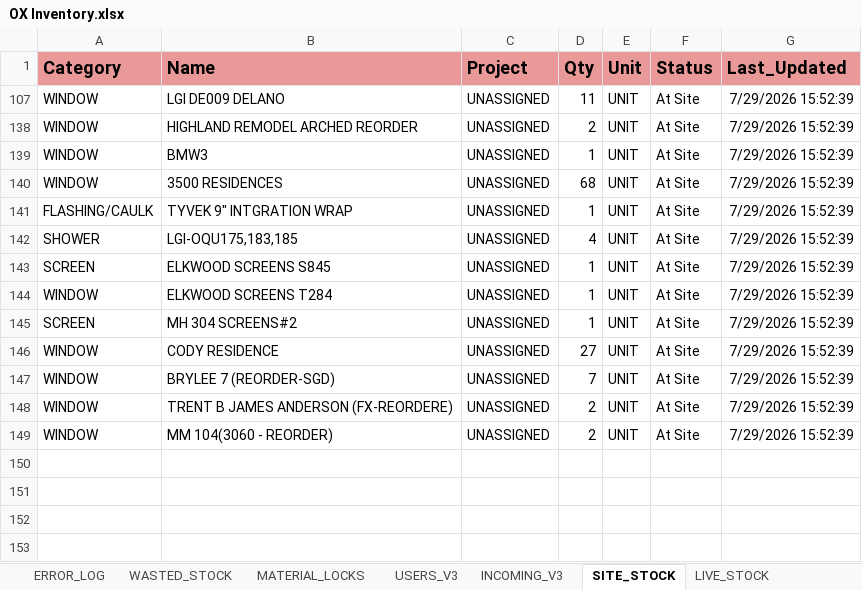
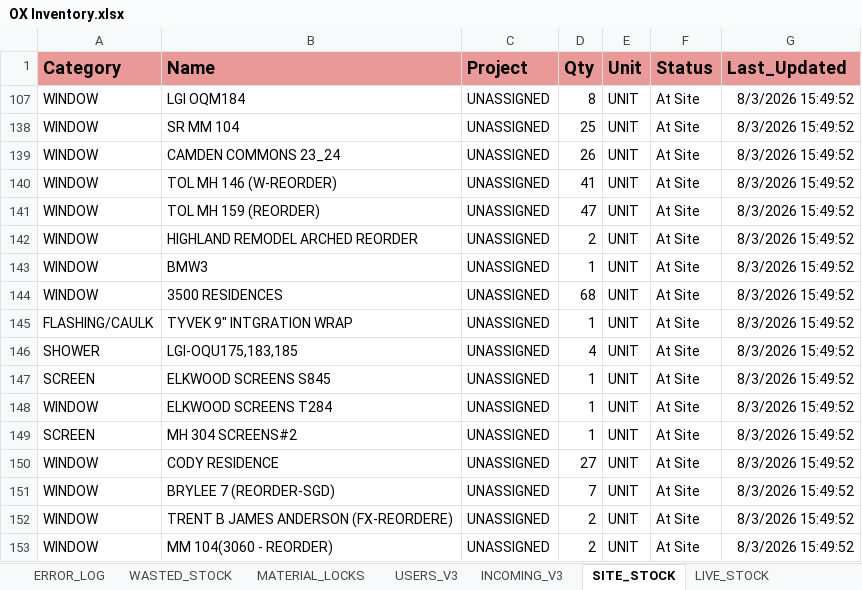
Before and after one commit to jic51/Inspired-Projects, an Excel workbook: OX-GLASS-WMS/OX Inventory.xlsx, sheet SITE_STOCK, drawn as a sheet; values as stored, in another font and other column widths than the file's, no borders; charts and pictures not drawn; addresses are those after the commit; the diff names each change by its address in the sheet, - before the commit and + after, or states it on an @@ line.

```diff
--- a/OX-GLASS-WMS/OX Inventory.xlsx (sheet SITE_STOCK)
+++ b/OX-GLASS-WMS/OX Inventory.xlsx (sheet SITE_STOCK)
+row 107: WINDOW | LGI OQM184 | UNASSIGNED | 8 | UNIT | At Site | 8/3/2026 15:49:52
+row 138: WINDOW | SR MM 104 | UNASSIGNED | 25 | UNIT | At Site | 8/3/2026 15:49:52
+row 139: WINDOW | CAMDEN COMMONS 23_24 | UNASSIGNED | 26 | UNIT | At Site | 8/3/2026 15:49:52
+row 140: WINDOW | TOL MH 146 (W-REORDER) | UNASSIGNED | 41 | UNIT | At Site | 8/3/2026 15:49:52
-B141 (Name): LGI DE009 DELANO
+B141 (Name): TOL MH 159 (REORDER)
-D141 (Qty): 11
+D141 (Qty): 47
-G141:G153 (Last_Updated): 7/29/2026 15:52:39
+G141:G153 (Last_Updated): 8/3/2026 15:49:52
```
Also changed, not shown: sheet MASTER_ARCHIVE_V3, sheet AUDIT_LOG, sheet SCREEN, sheet LIVE_STOCK, sheet WASTED_STOCK, sheet USERS_V3, hidden cells, 4 other files.
